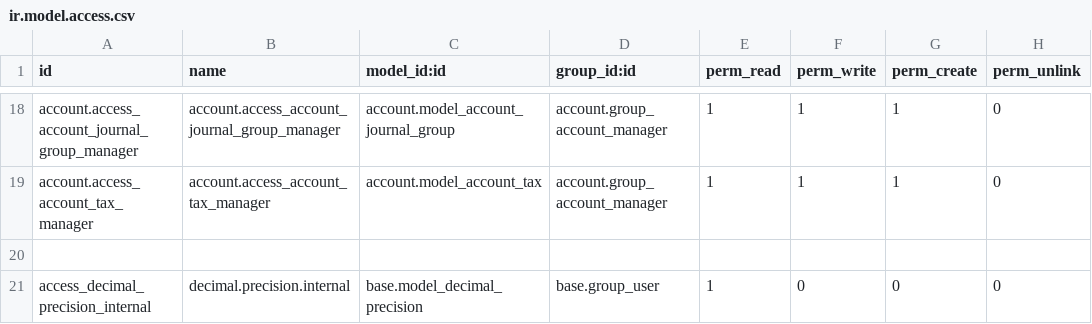
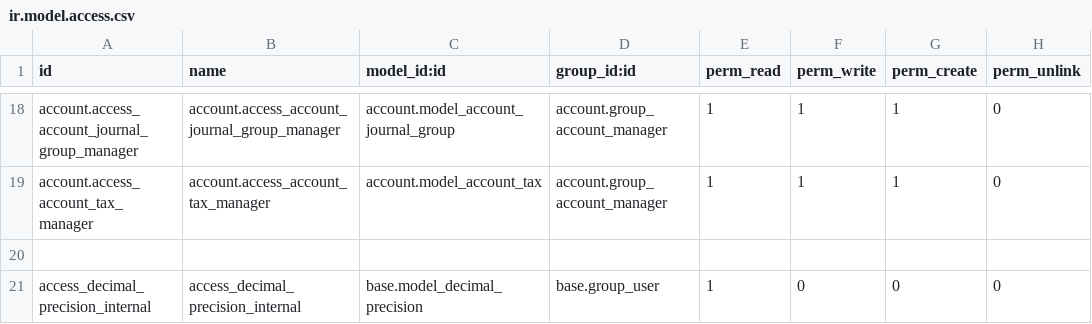
Before and after one commit to binaural-dev/odoo-venezuela, a CSV file: l10n_ve_accountant/security/ir.model.access.csv, drawn as a sheet; only a part is shown, gaps mark what is left out.

Commit message:
Correction Copilot in PR
Se sube sugerencia realizada por copilot, se corrige el estadar manejado en security, se coloco el name = id

```diff
--- a/l10n_ve_accountant/security/ir.model.access.csv
+++ b/l10n_ve_accountant/security/ir.model.access.csv
@@ -20,2 +20,2 @@ account.access_account_tax_manager,account.access_account_tax_manager,account.mo
 
-access_decimal_precision_internal,decimal.precision.internal,base.model_decimal_precision,base.group_user,1,0,0,0
+access_decimal_precision_internal,access_decimal_precision_internal,base.model_decimal_precision,base.group_user,1,0,0,0
```
